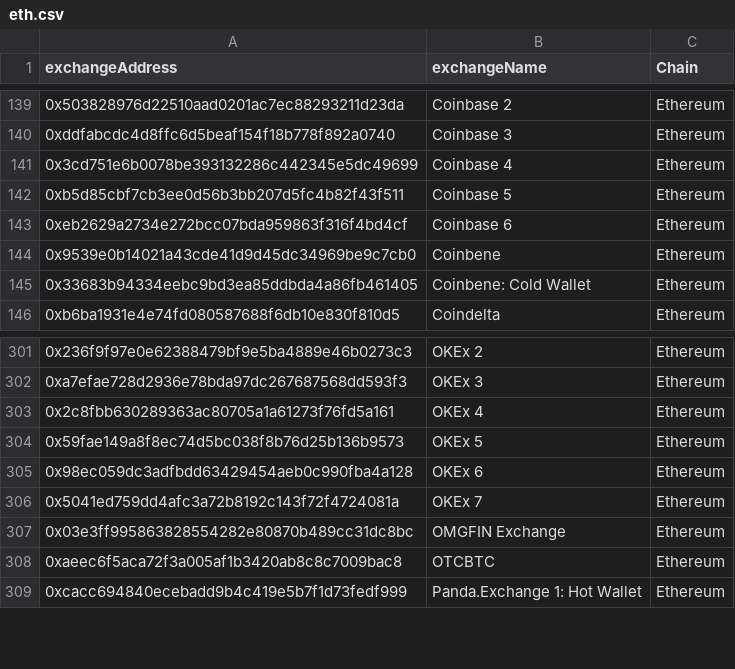
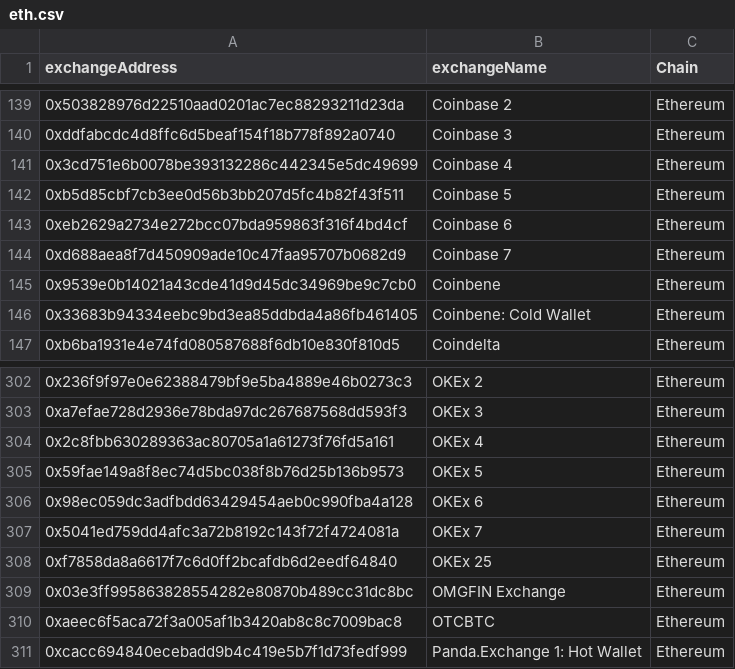
Before and after one commit to dorianvp/findmytokens, a CSV file: src/app/db-data/eth.csv, drawn as a sheet; only a part is shown, gaps mark what is left out; the diff names each change by its address in the sheet, - before the commit and + after, or states it on an @@ line.

```diff
--- a/src/app/db-data/eth.csv
+++ b/src/app/db-data/eth.csv
+row 144: 0xd688aea8f7d450909ade10c47faa95707b0682d9 | Coinbase 7 | Ethereum
+row 308: 0xf7858da8a6617f7c6d0ff2bcafdb6d2eedf64840 | OKEx 25 | Ethereum
```
Also changed, not shown: 1 other file.
